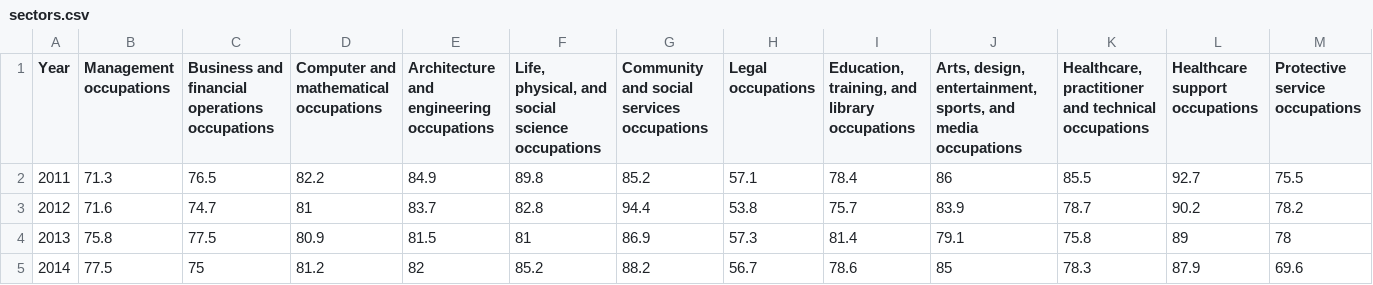
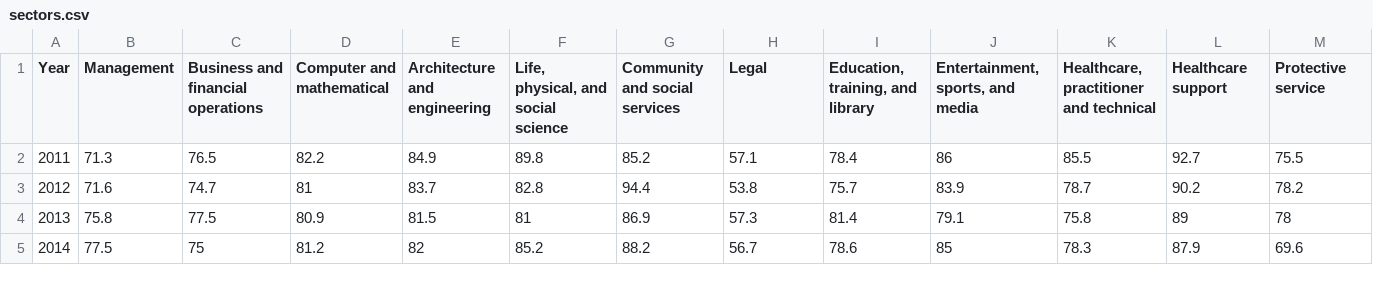
Before and after one commit to sarathkrishna/gender-wage-gap, a CSV file: data/sectors.csv, drawn as a sheet; only a part is shown; the diff covers the shown part only; the diff names each change by its address in the sheet, - before the commit and + after, or states it on an @@ line.

```diff
--- a/data/sectors.csv
+++ b/data/sectors.csv
-B1: Management occupations
+B1: Management
-C1: Business and financial operations occupations
+C1: Business and financial operations
-D1: Computer and mathematical occupations
+D1: Computer and mathematical
-E1: Architecture and engineering occupations
+E1: Architecture and engineering
-F1: Life, physical, and social science occupations
+F1: Life, physical, and social science
-G1: Community and social services occupations
+G1: Community and social services
-H1: Legal occupations
+H1: Legal
-I1: Education, training, and library occupations
+I1: Education, training, and library
-J1: Arts, design, entertainment, sports, and media occupations
+J1: Entertainment, sports, and media
-K1: Healthcare, practitioner and technical occupations
+K1: Healthcare, practitioner and technical
-L1: Healthcare support occupations
+L1: Healthcare support
-M1: Protective service occupations
+M1: Protective service
```
Also changed, not shown: 11 edited cells elsewhere in this file, data/USStatewise.csv, 4 other files.
